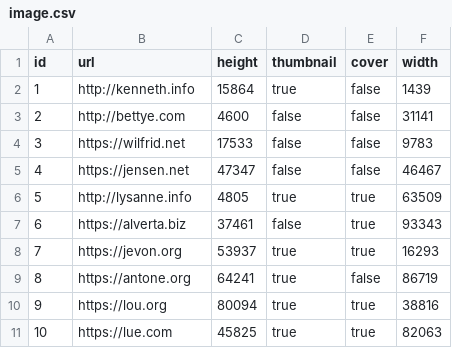
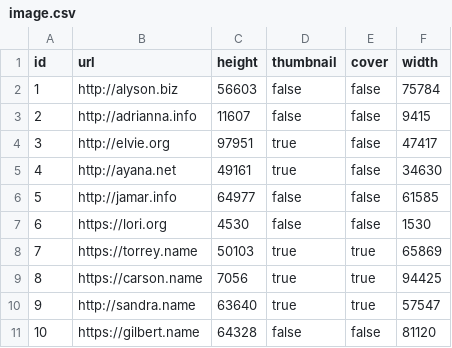
Before and after one commit to arnaugarcia/sallefy, a CSV file: src/main/resources/config/liquibase/fake-data/image.csv, drawn as a sheet.

```diff
--- a/src/main/resources/config/liquibase/fake-data/image.csv
+++ b/src/main/resources/config/liquibase/fake-data/image.csv
@@ -1,11 +1,11 @@
 id;url;height;thumbnail;cover;width
-1;http://kenneth.info;15864;true;false;1439
-2;http://bettye.com;4600;false;false;31141
-3;https://wilfrid.net;17533;false;false;9783
-4;https://jensen.net;47347;false;false;46467
-5;http://lysanne.info;4805;true;true;63509
-6;https://alverta.biz;37461;false;true;93343
-7;https://jevon.org;53937;true;true;16293
-8;https://antone.org;64241;true;false;86719
-9;https://lou.org;80094;true;true;38816
-10;https://lue.com;45825;true;true;82063
+1;http://alyson.biz;56603;false;false;75784
+2;http://adrianna.info;11607;false;false;9415
+3;http://elvie.org;97951;true;false;47417
+4;http://ayana.net;49161;true;false;34630
+5;http://jamar.info;64977;false;false;61585
+6;https://lori.org;4530;false;false;1530
+7;https://torrey.name;50103;true;true;65869
+8;https://carson.name;7056;true;true;94425
+9;http://sandra.name;63640;true;true;57547
+10;https://gilbert.name;64328;false;false;81120
```
Also changed, not shown: src/main/resources/config/liquibase/fake-data/album.csv, src/main/resources/config/liquibase/fake-data/playlist.csv, 37 other files.
